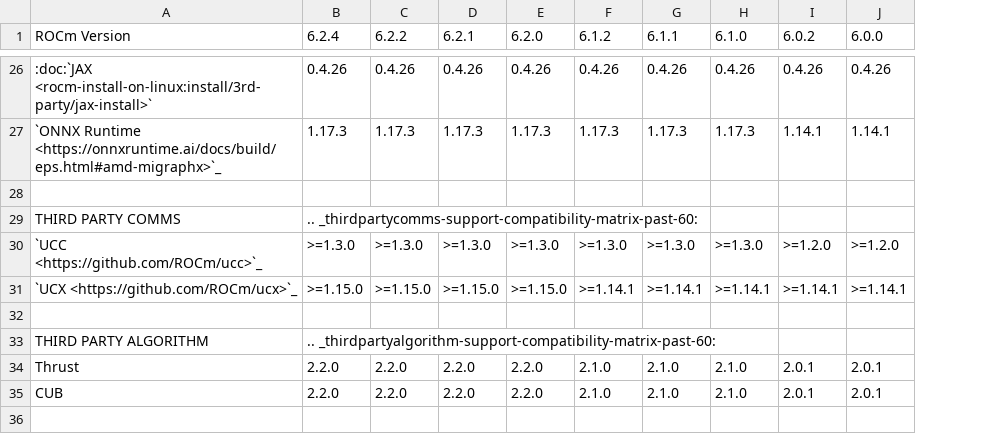
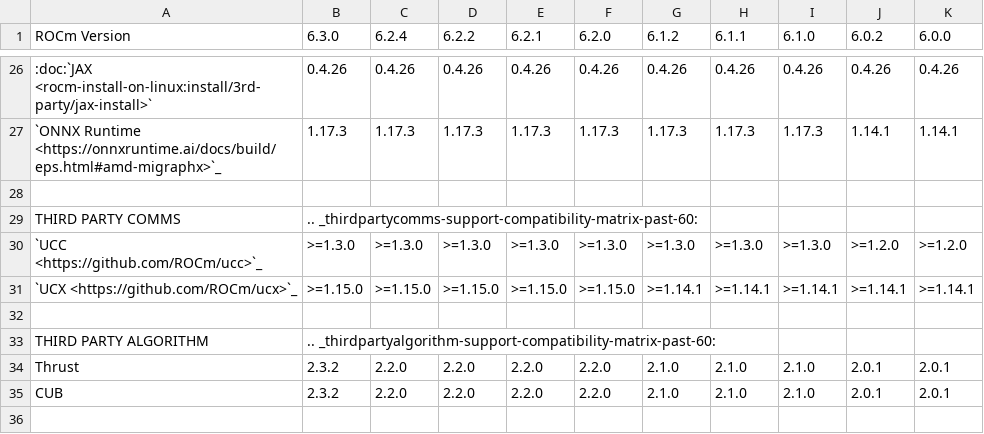
Before and after one commit to hanzoai/ROCm, a CSV file: docs/compatibility/compatibility-matrix-historical-6.0.csv, drawn as a sheet; only a part is shown, gaps mark what is left out; addresses are those after the commit; the diff covers the shown part only; the diff names each change by its address in the sheet, - before the commit and + after, or states it on an @@ line.

```diff
--- a/docs/compatibility/compatibility-matrix-historical-6.0.csv
+++ b/docs/compatibility/compatibility-matrix-historical-6.0.csv
+column B (6.3.0), rows 26-35: 0.4.26 | 1.17.3 |  | .. _thirdpartycomms-support-compatibility-matrix-past-60: | >=1.3.0 | >=1.15.0 |  | .. _thirdpartyalgorithm-support-compatibility-matrix-past-60: | 2.3.2 | 2.3.2
-C29 (6.2.4): .. _thirdpartycomms-support-compatibility-matrix-past-60:
+C29 (6.2.4): (empty)
-C33 (6.2.4): .. _thirdpartyalgorithm-support-compatibility-matrix-past-60:
+C33 (6.2.4): (empty)
```
Also changed, not shown: 3 added rows, 2 removed rows and 36 edited cells elsewhere in this file, 34 other files.
